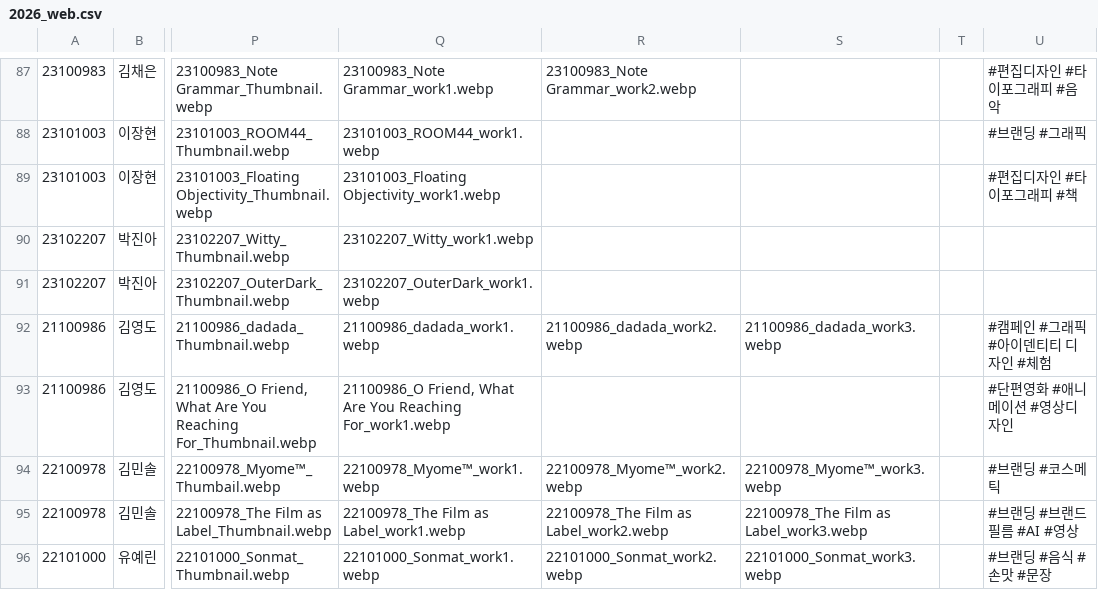
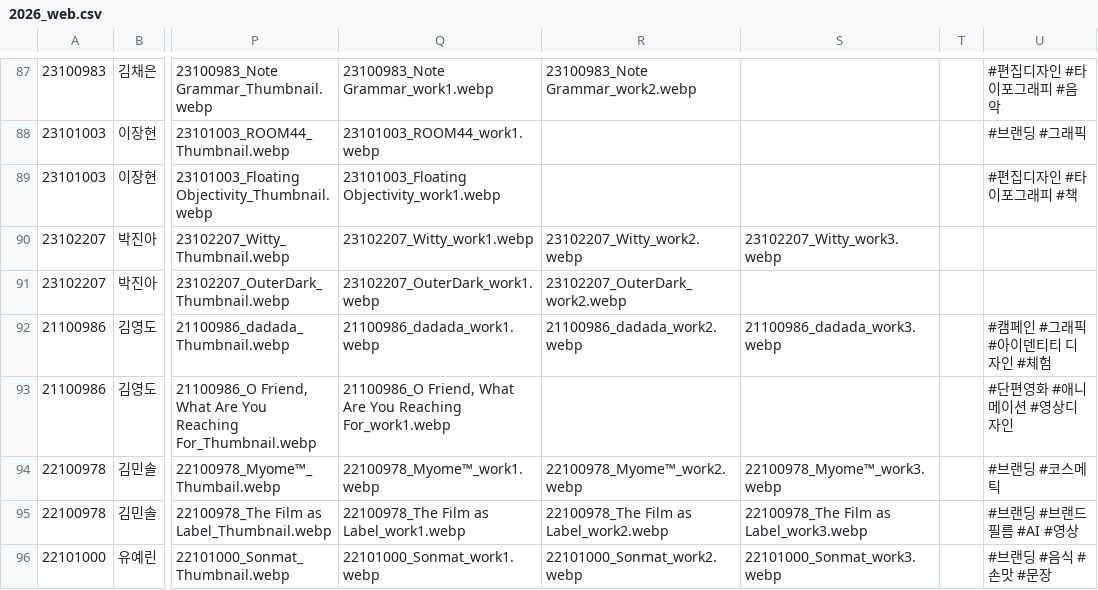
Before and after one commit to STVD2026/captcha, a CSV file: 2026_web.csv, drawn as a sheet; only a part is shown, gaps mark what is left out; the diff names each change by its address in the sheet, - before the commit and + after, or states it on an @@ line.

Commit message:
Update 2026_web.csv

```diff
--- a/2026_web.csv
+++ b/2026_web.csv
-R90: (empty)
+R90: 23102207_Witty_work2.webp
-S90: (empty)
+S90: 23102207_Witty_work3.webp
-R91: (empty)
+R91: 23102207_OuterDark_work2.webp
```
